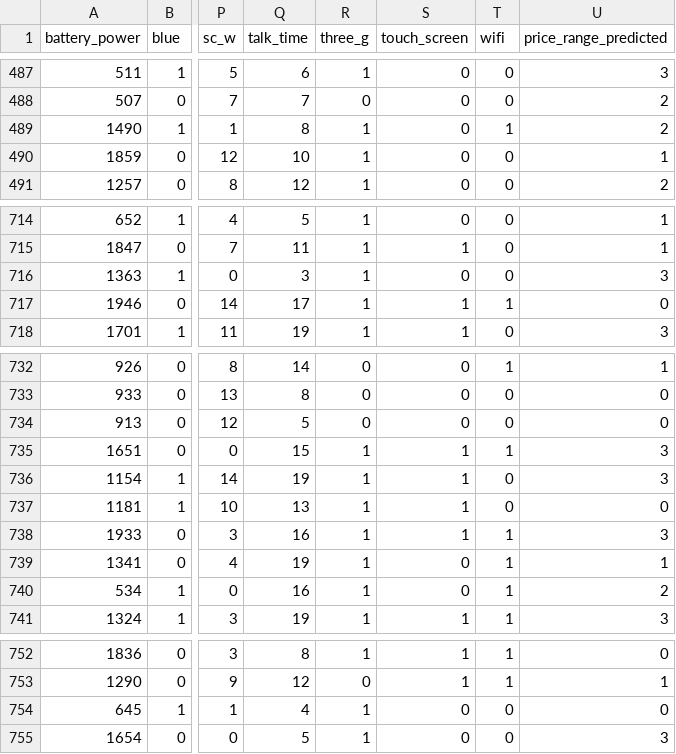
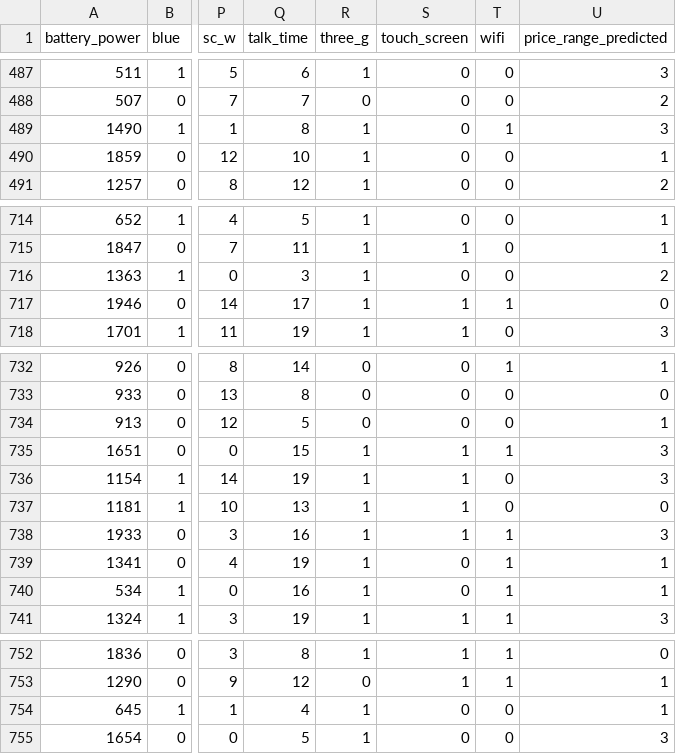
Before and after one commit to akash-ostwal/Machine_Learning-1418, a CSV file: Assignments/Mobile Price Range Classification Assignment/price_range_prediction_by_dtc.csv, drawn as a sheet; only a part is shown, gaps mark what is left out; the diff covers the shown part only; the diff names each change by its address in the sheet, - before the commit and + after, or states it on an @@ line.

```diff
--- a/Assignments/Mobile Price Range Classification Assignment/price_range_prediction_by_dtc.csv
+++ b/Assignments/Mobile Price Range Classification Assignment/price_range_prediction_by_dtc.csv
-U489 (price_range_predicted): 2
+U489 (price_range_predicted): 3
-U716 (price_range_predicted): 3
+U716 (price_range_predicted): 2
-U734 (price_range_predicted): 0
+U734 (price_range_predicted): 1
-U740 (price_range_predicted): 2
+U740 (price_range_predicted): 1
-U754 (price_range_predicted): 0
+U754 (price_range_predicted): 1
```
Also changed, not shown: 6 edited cells elsewhere in this file, 1 other file.
